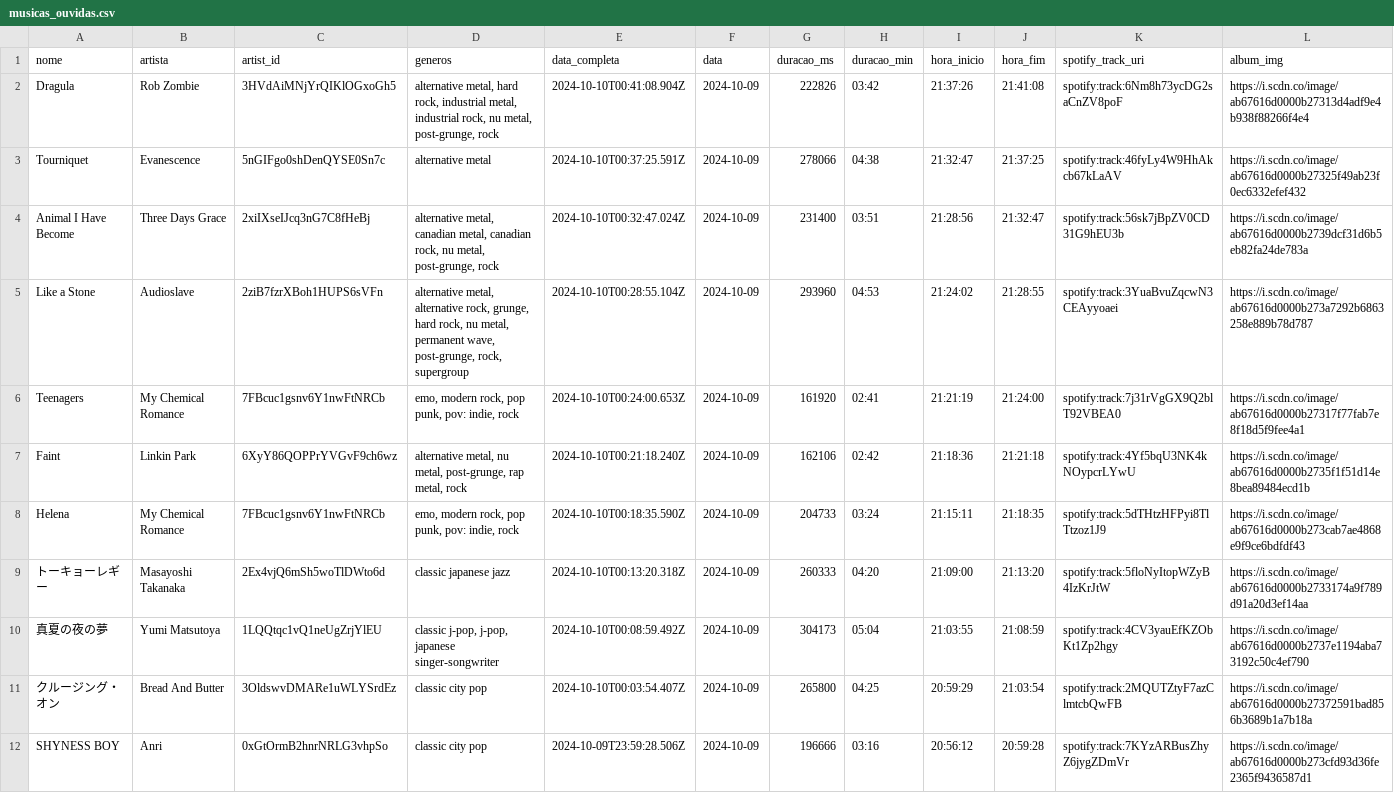
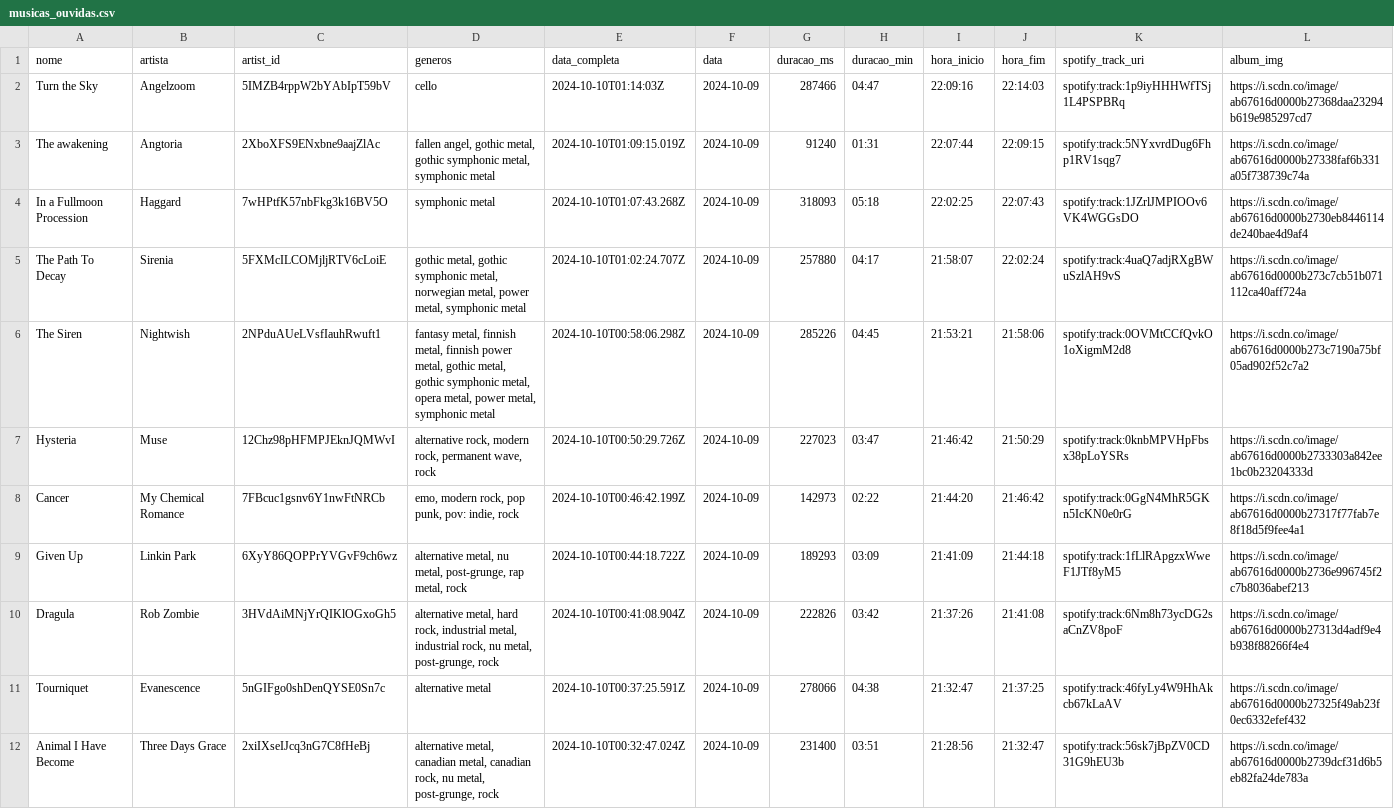
Before and after one commit to Sissaz/spotify, a CSV file: src/assets/musicas_ouvidas.csv, drawn as a sheet; only a part is shown; the shorter side is filled out with more unchanged rows; the diff names each change by its address in the sheet, - before the commit and + after, or states it on an @@ line.

```diff
--- a/src/assets/musicas_ouvidas.csv
+++ b/src/assets/musicas_ouvidas.csv
+row 2: Turn the Sky | Angelzoom | 5IMZB4rppW2bYAbIpT59bV | cello | 2024-10-10T01:14:03Z | 2024-10-09 | 287466 | 04:47 | 22:09:16 | 22:14:03 | spotify:track:1p9iyHHHWfTSj1L4PSPBRq | https://i.scdn.co/image/ab67616d0000b27368daa23294b619e985297cd7
+row 3: The awakening | Angtoria | 2XboXFS9ENxbne9aajZlAc | fallen angel, gothic metal, gothic symphonic metal, symphonic metal | 2024-10-10T01:09:15.019Z | 2024-10-09 | 91240 | 01:31 | 22:07:44 | 22:09:15 | spotify:track:5NYxvrdDug6Fhp1RV1sqg7 | https://i.scdn.co/image/ab67616d0000b27338faf6b331a05f738739c74a
+row 4: In a Fullmoon Procession | Haggard | 7wHPtfK57nbFkg3k16BV5O | symphonic metal | 2024-10-10T01:07:43.268Z | 2024-10-09 | 318093 | 05:18 | 22:02:25 | 22:07:43 | spotify:track:1JZrlJMPIOOv6VK4WGGsDO | https://i.scdn.co/image/ab67616d0000b2730eb8446114de240bae4d9af4
+row 5: The Path To Decay | Sirenia | 5FXMcILCOMjljRTV6cLoiE | gothic metal, gothic symphonic metal, norwegian metal, power metal, symphonic metal | 2024-10-10T01:02:24.707Z | 2024-10-09 | 257880 | 04:17 | 21:58:07 | 22:02:24 | spotify:track:4uaQ7adjRXgBWuSzlAH9vS | https://i.scdn.co/image/ab67616d0000b273c7cb51b071112ca40aff724a
+row 6: The Siren | Nightwish | 2NPduAUeLVsfIauhRwuft1 | fantasy metal, finnish metal, finnish power metal, gothic metal, gothic symphonic metal, opera metal, power metal, symphonic metal | 2024-10-10T00:58:06.298Z | 2024-10-09 | 285226 | 04:45 | 21:53:21 | 21:58:06 | spotify:track:0OVMtCCfQvkO1oXigmM2d8 | https://i.scdn.co/image/ab67616d0000b273c7190a75bf05ad902f52c7a2
+row 7: Hysteria | Muse | 12Chz98pHFMPJEknJQMWvI | alternative rock, modern rock, permanent wave, rock | 2024-10-10T00:50:29.726Z | 2024-10-09 | 227023 | 03:47 | 21:46:42 | 21:50:29 | spotify:track:0knbMPVHpFbsx38pLoYSRs | https://i.scdn.co/image/ab67616d0000b2733303a842ee1bc0b23204333d
+row 8: Cancer | My Chemical Romance | 7FBcuc1gsnv6Y1nwFtNRCb | emo, modern rock, pop punk, pov: indie, rock | 2024-10-10T00:46:42.199Z | 2024-10-09 | 142973 | 02:22 | 21:44:20 | 21:46:42 | spotify:track:0GgN4MhR5GKn5IcKN0e0rG | https://i.scdn.co/image/ab67616d0000b27317f77fab7e8f18d5f9fee4a1
+row 9: Given Up | Linkin Park | 6XyY86QOPPrYVGvF9ch6wz | alternative metal, nu metal, post-grunge, rap metal, rock | 2024-10-10T00:44:18.722Z | 2024-10-09 | 189293 | 03:09 | 21:41:09 | 21:44:18 | spotify:track:1fLlRApgzxWweF1JTf8yM5 | https://i.scdn.co/image/ab67616d0000b2736e996745f2c7b8036abef213
```
